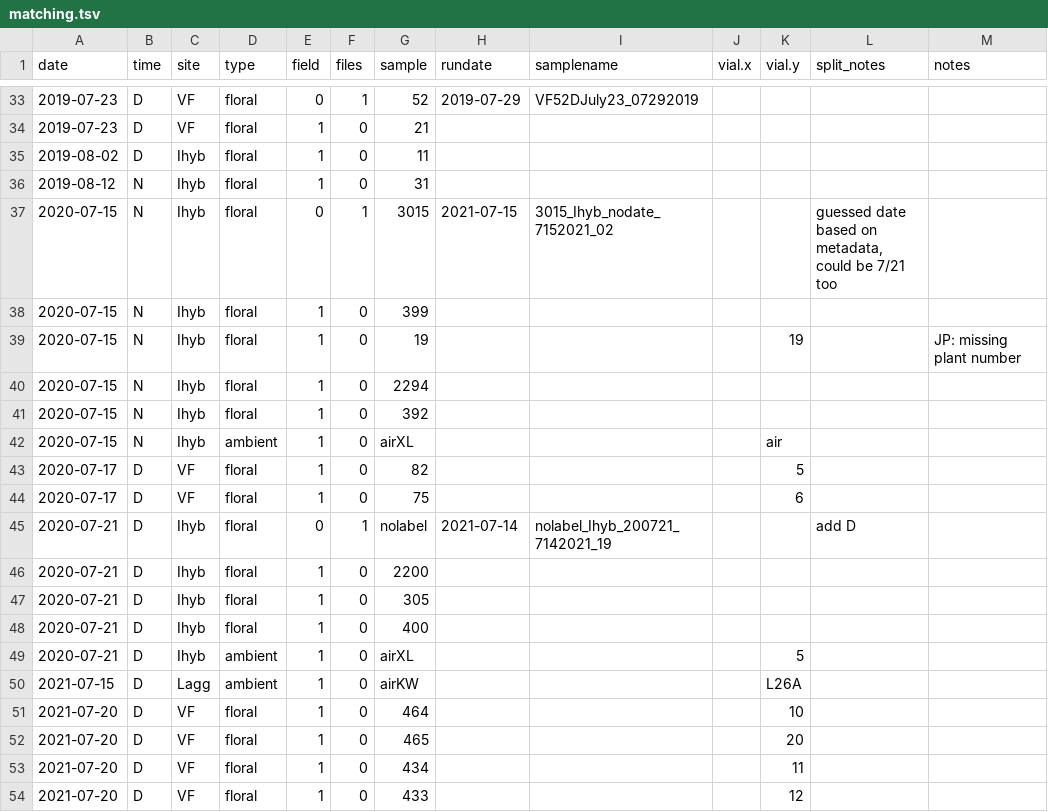
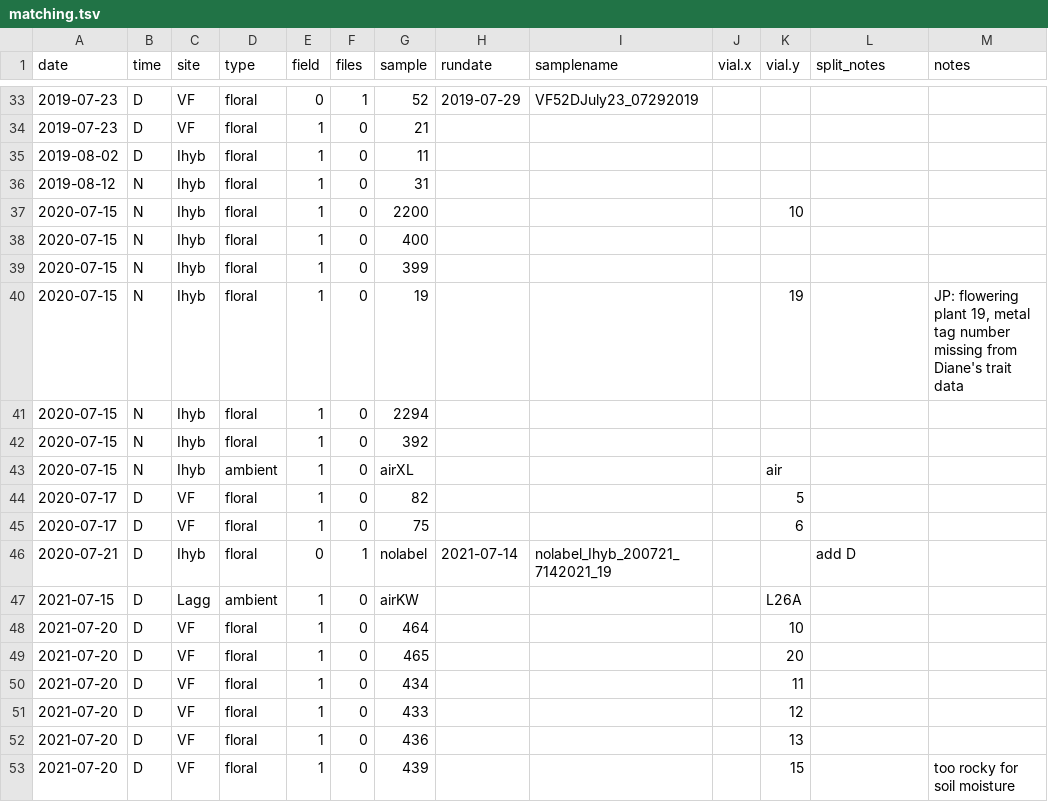
Before and after one commit to jmpowers/ipomopsis-longterm, a TSV file: data/volatiles/matching.tsv, drawn as a sheet; only a part is shown, gaps mark what is left out; the shorter side is filled out with more unchanged rows.

Commit message:
matching and timing tweaks, check plant vs. flower IDs, average by plant

```diff
--- a/data/volatiles/matching.tsv
+++ b/data/volatiles/matching.tsv
@@ -36,5 +36,6 @@ date	time	site	type	field	files	sample	rundate	samplename	vial.x	vial.y	split_no
 2019-08-12	N	Ihyb	floral	1	0	31						
-2020-07-15	N	Ihyb	floral	0	1	3015	2021-07-15	3015_Ihyb_nodate_7152021_02			guessed date based on metadata, could be 7/21 too	
+2020-07-15	N	Ihyb	floral	1	0	2200				10		
+2020-07-15	N	Ihyb	floral	1	0	400						
 2020-07-15	N	Ihyb	floral	1	0	399						
-2020-07-15	N	Ihyb	floral	1	0	19				19		JP: missing plant number
+2020-07-15	N	Ihyb	floral	1	0	19				19		JP: flowering plant 19, metal tag number missing from Diane's trait data
 2020-07-15	N	Ihyb	floral	1	0	2294						
@@ -45,6 +46,2 @@ date	time	site	type	field	files	sample	rundate	samplename	vial.x	vial.y	split_no
 2020-07-21	D	Ihyb	floral	0	1	nolabel	2021-07-14	nolabel_Ihyb_200721_7142021_19			add D	
-2020-07-21	D	Ihyb	floral	1	0	2200						
-2020-07-21	D	Ihyb	floral	1	0	305						
-2020-07-21	D	Ihyb	floral	1	0	400						
-2020-07-21	D	Ihyb	ambient	1	0	airXL				5		
 2021-07-15	D	Lagg	ambient	1	0	airKW				L26A		
```
Also changed, not shown: data/volatiles/Ipomopsis long-term volatiles - 2020.tsv, data/volatiles/filedupes.tsv, 33 other files.
